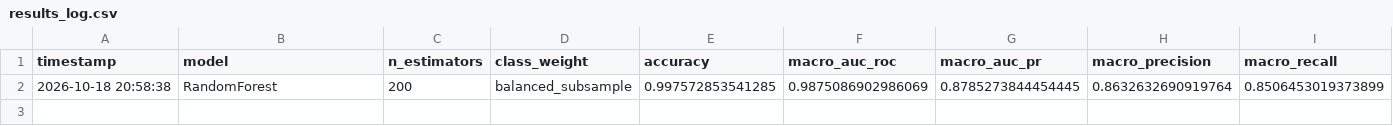
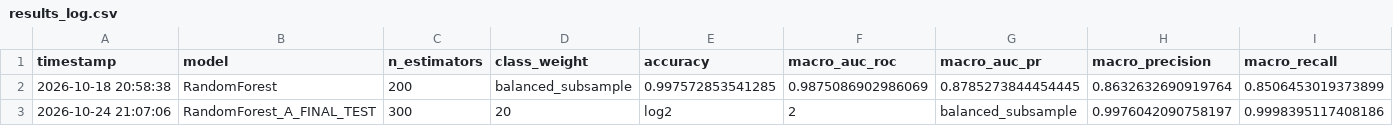
Before and after one commit to lobnaahmed850/Grad-Project, a CSV file: network-anomaly-detection/experiments/results_log.csv, drawn as a sheet; only a part is shown; rows hold the shown columns only; the diff names each change by its address in the sheet, - before the commit and + after, or states it on an @@ line.

Commit message:
add another forgetted experiment

```diff
--- a/network-anomaly-detection/experiments/results_log.csv
+++ b/network-anomaly-detection/experiments/results_log.csv
+row 3: 2026-10-24 21:07:06 | RandomForest_A_FINAL_TEST | 300 | 20 | log2 | 2 | balanced_subsample | 0.9976042090758197 | 0.9998395117408186
```
